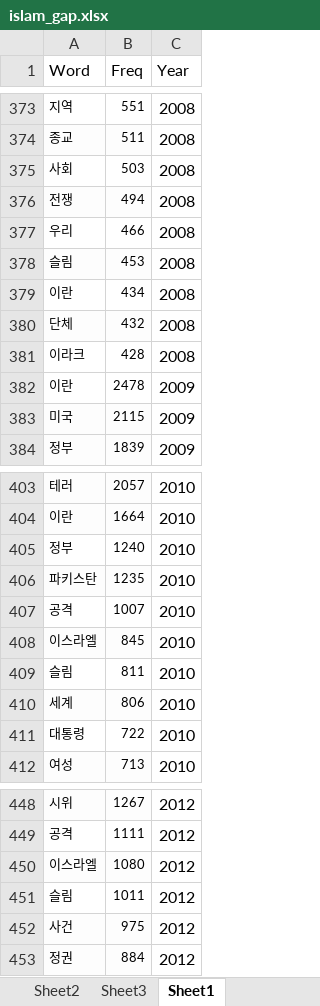
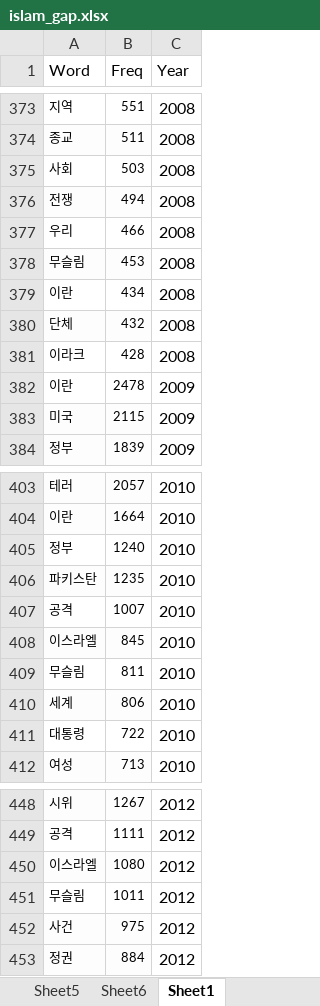
Before and after one commit to FifthSaint/2018BigKinds, an Excel workbook: islam/islam_gap.xlsx, sheet Sheet1, drawn as a sheet; only a part is shown, gaps mark what is left out; values as stored, in another font and other column widths than the file's, no borders; table styles not drawn; the diff names each change by its address in the sheet, - before the commit and + after, or states it on an @@ line.

```diff
--- a/islam/islam_gap.xlsx (sheet Sheet1)
+++ b/islam/islam_gap.xlsx (sheet Sheet1)
+sheet tab: Sheet5
+sheet tab: Sheet6
-A378 (Word): 슬림
+A378 (Word): 무슬림
-A409 (Word): 슬림
+A409 (Word): 무슬림
-A451 (Word): 슬림
+A451 (Word): 무슬림
```
Also changed, not shown: sheet Sheet2, displaced/displaced.xlsx, 2 other files.
